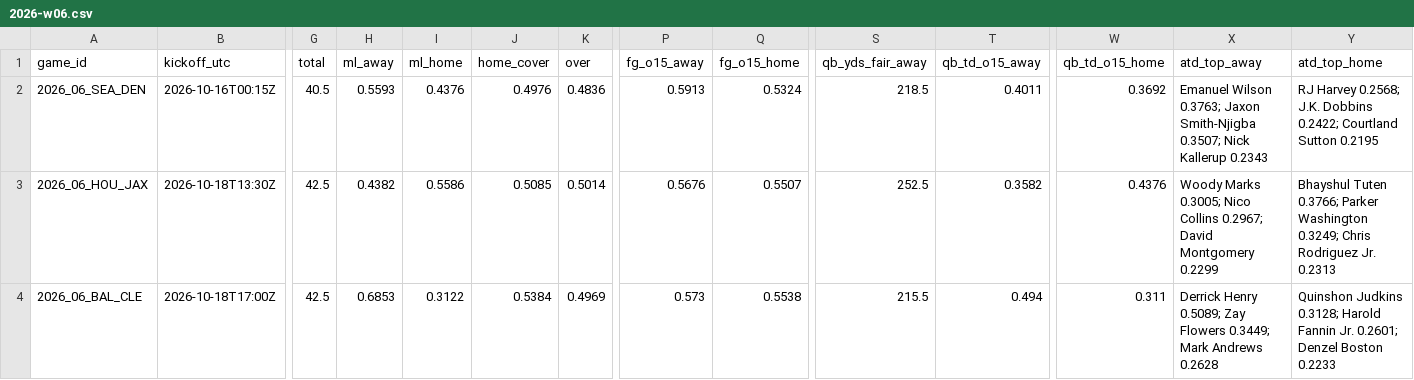
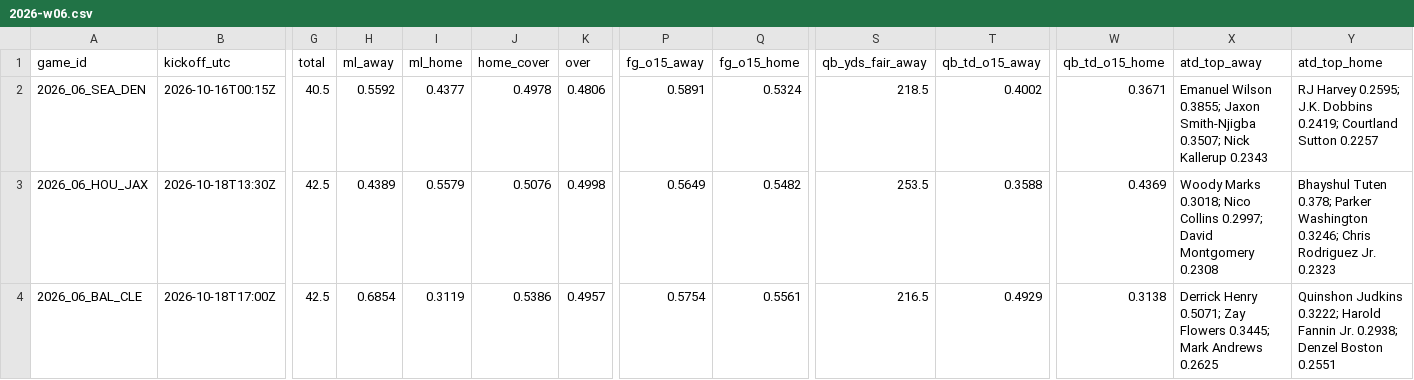
Before and after one commit to Moneyg604/nhl-early-goal, a CSV file: docs/nfl/weeks/2026-w06.csv, drawn as a sheet; only a part is shown, gaps mark what is left out; the diff covers the shown part only; the diff names each change by its address in the sheet, - before the commit and + after, or states it on an @@ line.

```diff
--- a/docs/nfl/weeks/2026-w06.csv
+++ b/docs/nfl/weeks/2026-w06.csv
-H2 (ml_away): 0.5593
+H2 (ml_away): 0.5592
-I2 (ml_home): 0.4376
+I2 (ml_home): 0.4377
-J2 (home_cover): 0.4976
+J2 (home_cover): 0.4978
-K2 (over): 0.4836
+K2 (over): 0.4806
-P2 (fg_o15_away): 0.5913
+P2 (fg_o15_away): 0.5891
-T2 (qb_td_o15_away): 0.4011
+T2 (qb_td_o15_away): 0.4002
-W2 (qb_td_o15_home): 0.3692
+W2 (qb_td_o15_home): 0.3671
-X2 (atd_top_away): Emanuel Wilson 0.3763; Jaxon Smith-Njigba…
+X2 (atd_top_away): Emanuel Wilson 0.3855; Jaxon Smith-Njigba…
-Y2 (atd_top_home): RJ Harvey 0.2568; J.K. Dobbins 0.2422; Courtland Sutton 0.2195
+Y2 (atd_top_home): RJ Harvey 0.2595; J.K. Dobbins 0.2419; Courtland Sutton 0.2257
-H3 (ml_away): 0.4382
+H3 (ml_away): 0.4389
-I3 (ml_home): 0.5586
+I3 (ml_home): 0.5579
-J3 (home_cover): 0.5085
+J3 (home_cover): 0.5076
-K3 (over): 0.5014
+K3 (over): 0.4998
-P3 (fg_o15_away): 0.5676
+P3 (fg_o15_away): 0.5649
-Q3 (fg_o15_home): 0.5507
+Q3 (fg_o15_home): 0.5482
-S3 (qb_yds_fair_away): 252.5
+S3 (qb_yds_fair_away): 253.5
-T3 (qb_td_o15_away): 0.3582
+T3 (qb_td_o15_away): 0.3588
-W3 (qb_td_o15_home): 0.4376
+W3 (qb_td_o15_home): 0.4369
-X3 (atd_top_away): Woody Marks 0.3005; Nico Collins 0.2967; David Montgomery 0.2299
+X3 (atd_top_away): Woody Marks 0.3018; Nico Collins 0.2997; David Montgomery 0.2308
-Y3 (atd_top_home): Bhayshul Tuten 0.3766; Parker Washington 0.3249; Chris Rodriguez Jr. 0.2313
+Y3 (atd_top_home): Bhayshul Tuten 0.378; Parker Washington 0.3246; Chris Rodriguez Jr. 0.2323
-H4 (ml_away): 0.6853
+H4 (ml_away): 0.6854
-I4 (ml_home): 0.3122
+I4 (ml_home): 0.3119
-J4 (home_cover): 0.5384
+J4 (home_cover): 0.5386
-K4 (over): 0.4969
+K4 (over): 0.4957
-P4 (fg_o15_away): 0.573
+P4 (fg_o15_away): 0.5754
-Q4 (fg_o15_home): 0.5538
+Q4 (fg_o15_home): 0.5561
-S4 (qb_yds_fair_away): 215.5
+S4 (qb_yds_fair_away): 216.5
-T4 (qb_td_o15_away): 0.494
+T4 (qb_td_o15_away): 0.4929
-W4 (qb_td_o15_home): 0.311
+W4 (qb_td_o15_home): 0.3138
-X4 (atd_top_away): Derrick Henry 0.5089; Zay Flowers 0.3449; Mark Andrews 0.2628
+X4 (atd_top_away): Derrick Henry 0.5071; Zay Flowers 0.3445; Mark Andrews 0.2625
-Y4 (atd_top_home): Quinshon Judkins 0.3128; Harold Fannin Jr. 0.2601; Denzel Boston 0.2233
+Y4 (atd_top_home): Quinshon Judkins 0.3222; Harold Fannin Jr. 0.2938; Denzel Boston 0.2551
```
Also changed, not shown: 123 edited cells elsewhere in this file, docs/nfl/weeks/2026-w07.csv, 10 other files.
